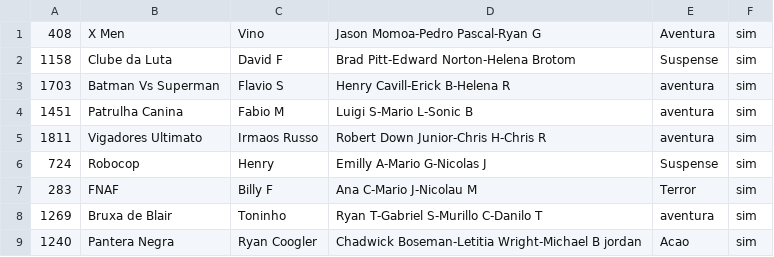
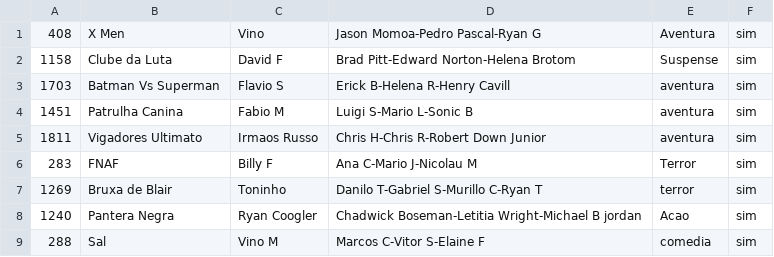
Before and after one commit to HenryJoseHenriques/Professional-Language-C-PLus-PLus-Learning, a CSV file: Data structure 24.2/Locadora_C_Plus_Plus/ListaFilmes.csv, drawn as a sheet.

```diff
--- a/Data structure 24.2/Locadora_C_Plus_Plus/ListaFilmes.csv
+++ b/Data structure 24.2/Locadora_C_Plus_Plus/ListaFilmes.csv
@@ -2,8 +2,8 @@
 1158,Clube da Luta,David F,Brad Pitt-Edward Norton-Helena Brotom,Suspense,sim
-1703,Batman Vs Superman,Flavio S,Henry Cavill-Erick B-Helena R,aventura,sim
+1703,Batman Vs Superman,Flavio S,Erick B-Helena R-Henry Cavill,aventura,sim
 1451,Patrulha Canina,Fabio M,Luigi S-Mario L-Sonic B,aventura,sim
-1811,Vigadores Ultimato,Irmaos Russo,Robert Down Junior-Chris H-Chris R,aventura,sim
-724,Robocop,Henry,Emilly A-Mario G-Nicolas J,Suspense,sim
+1811,Vigadores Ultimato,Irmaos Russo,Chris H-Chris R-Robert Down Junior,aventura,sim
 283,FNAF,Billy F,Ana C-Mario J-Nicolau M,Terror,sim
-1269,Bruxa de Blair,Toninho,Ryan T-Gabriel S-Murillo C-Danilo T,aventura,sim
+1269,Bruxa de Blair,Toninho,Danilo T-Gabriel S-Murillo C-Ryan T,terror,sim
 1240,Pantera Negra,Ryan Coogler,Chadwick Boseman-Letitia Wright-Michael B jordan,Acao,sim
+288,Sal,Vino M,Marcos C-Vitor S-Elaine F,comedia,sim
```
Also changed, not shown: Data structure 24.2/Locadora_C_Plus_Plus/ListaAtores.csv, Data structure 24.2/Locadora_C_Plus_Plus/ListaDiretor.csv, 10 other files.
